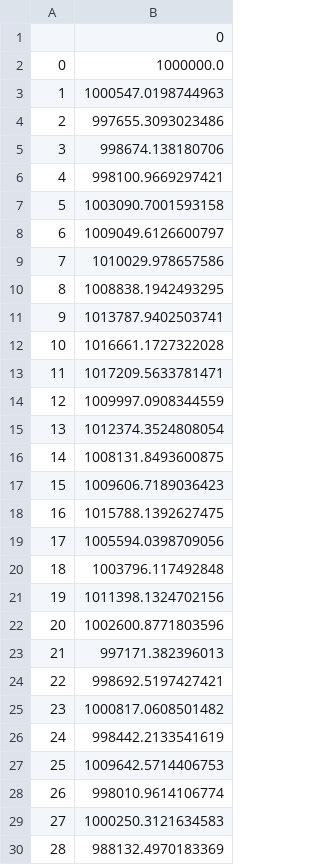
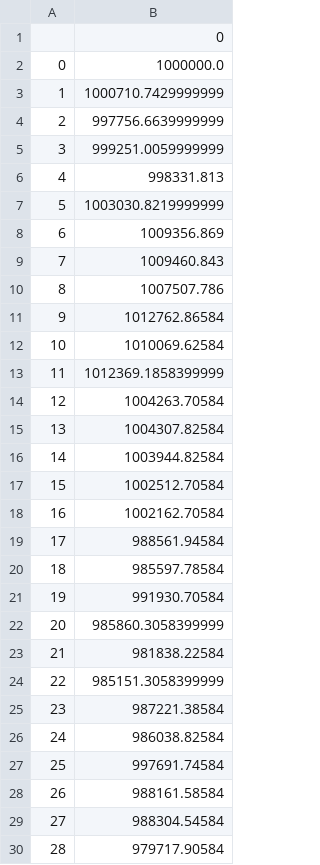
Before and after one commit to quantalore/-Deep-Reinforcement-Learning-for-Automated-Stock-Trading-Ensemble-Strategy-ICAIF-2020_practice, a CSV file: results/account_value_validation_252.csv, drawn as a sheet; only a part is shown; the diff covers the shown part only.

```diff
--- a/results/account_value_validation_252.csv
+++ b/results/account_value_validation_252.csv
@@ -2,29 +2,29 @@
 0,1000000.0
-1,1000547.0198744963
-2,997655.3093023486
-3,998674.138180706
-4,998100.9669297421
-5,1003090.7001593158
-6,1009049.6126600797
-7,1010029.978657586
-8,1008838.1942493295
-9,1013787.9402503741
-10,1016661.1727322028
-11,1017209.5633781471
-12,1009997.0908344559
-13,1012374.3524808054
-14,1008131.8493600875
-15,1009606.7189036423
-16,1015788.1392627475
-17,1005594.0398709056
-18,1003796.117492848
-19,1011398.1324702156
-20,1002600.8771803596
-21,997171.382396013
-22,998692.5197427421
-23,1000817.0608501482
-24,998442.2133541619
-25,1009642.5714406753
-26,998010.9614106774
-27,1000250.3121634583
-28,988132.4970183369
+1,1000710.7429999999
+2,997756.6639999999
+3,999251.0059999999
+4,998331.813
+5,1003030.8219999999
+6,1009356.869
+7,1009460.843
+8,1007507.786
+9,1012762.86584
+10,1010069.62584
+11,1012369.1858399999
+12,1004263.70584
+13,1004307.82584
+14,1003944.82584
+15,1002512.70584
+16,1002162.70584
+17,988561.94584
+18,985597.78584
+19,991930.70584
+20,985860.3058399999
+21,981838.22584
+22,985151.3058399999
+23,987221.38584
+24,986038.82584
+25,997691.74584
+26,988161.58584
+27,988304.54584
+28,979717.90584
```
Also changed, not shown: 34 edited cells elsewhere in this file, results/account_value_train.csv, results/last_state_ensemble_62.csv, 10 other files.
